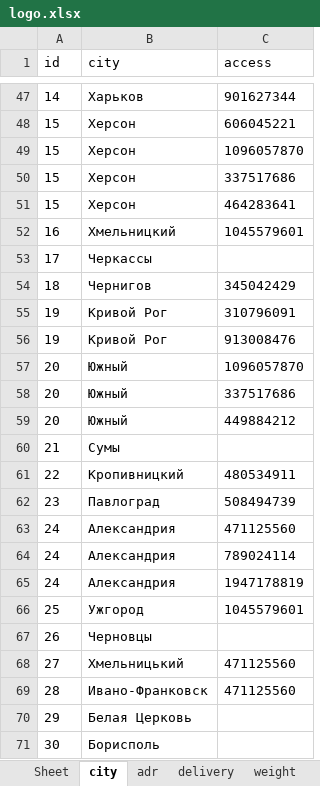
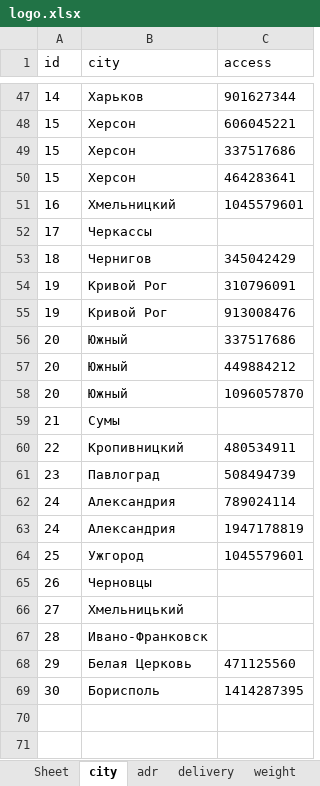
Before and after one commit to sharkevolution/tiren-bot, an Excel workbook: mybot/project/resources/settings/logo.xlsx, sheet city, drawn as a sheet; only a part is shown, gaps mark what is left out; values as stored, in another font and other column widths than the file's, no borders; removed rows and columns are numbered as before the commit, all else as after; the diff covers the shown part only; the diff names each change by its address in the sheet, - before the commit and + after, or states it on an @@ line.

```diff
--- a/mybot/project/resources/settings/logo.xlsx (sheet city)
+++ b/mybot/project/resources/settings/logo.xlsx (sheet city)
-row 49: 15 | Херсон | 1096057870
@@ row 57 moved to row 58: 20 @@
-row 63: 24 | Александрия | 471125560
-C66:C67 (access): 471125560
+C66:C67 (access): (empty)
-C68 (access): (empty)
+C68 (access): 471125560
-C69 (access): (empty)
+C69 (access): 1414287395
```
Also changed, not shown: 3 added rows, 3 removed rows and 2 moved rows elsewhere in this sheet, sheet adr, sheet delivery, 3 other files.
